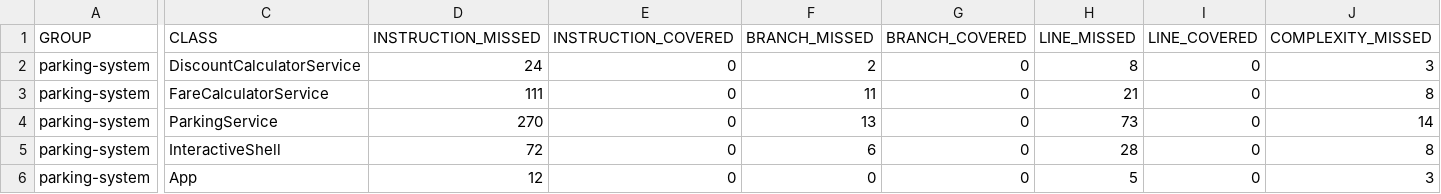
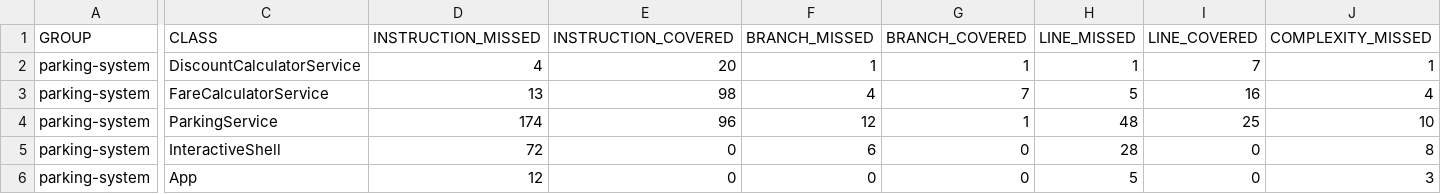
Before and after one commit to Guiles62/P4, a CSV file: target/site/jacoco/jacoco.csv, drawn as a sheet; only a part is shown, gaps mark what is left out; the diff covers the shown part only; the diff names each change by its address in the sheet, - before the commit and + after, or states it on an @@ line.

```diff
--- a/target/site/jacoco/jacoco.csv
+++ b/target/site/jacoco/jacoco.csv
-D2 (INSTRUCTION_MISSED): 24
+D2 (INSTRUCTION_MISSED): 4
-E2 (INSTRUCTION_COVERED): 0
+E2 (INSTRUCTION_COVERED): 20
-F2 (BRANCH_MISSED): 2
+F2 (BRANCH_MISSED): 1
-G2 (BRANCH_COVERED): 0
+G2 (BRANCH_COVERED): 1
-H2 (LINE_MISSED): 8
+H2 (LINE_MISSED): 1
-I2 (LINE_COVERED): 0
+I2 (LINE_COVERED): 7
-J2 (COMPLEXITY_MISSED): 3
+J2 (COMPLEXITY_MISSED): 1
-D3 (INSTRUCTION_MISSED): 111
+D3 (INSTRUCTION_MISSED): 13
-E3 (INSTRUCTION_COVERED): 0
+E3 (INSTRUCTION_COVERED): 98
-F3 (BRANCH_MISSED): 11
+F3 (BRANCH_MISSED): 4
-G3 (BRANCH_COVERED): 0
+G3 (BRANCH_COVERED): 7
-H3 (LINE_MISSED): 21
+H3 (LINE_MISSED): 5
-I3 (LINE_COVERED): 0
+I3 (LINE_COVERED): 16
-J3 (COMPLEXITY_MISSED): 8
+J3 (COMPLEXITY_MISSED): 4
-D4 (INSTRUCTION_MISSED): 270
+D4 (INSTRUCTION_MISSED): 174
-E4 (INSTRUCTION_COVERED): 0
+E4 (INSTRUCTION_COVERED): 96
-F4 (BRANCH_MISSED): 13
+F4 (BRANCH_MISSED): 12
-G4 (BRANCH_COVERED): 0
+G4 (BRANCH_COVERED): 1
-H4 (LINE_MISSED): 73
+H4 (LINE_MISSED): 48
-I4 (LINE_COVERED): 0
+I4 (LINE_COVERED): 25
-J4 (COMPLEXITY_MISSED): 14
+J4 (COMPLEXITY_MISSED): 10
```
Also changed, not shown: 57 edited cells elsewhere in this file, 52 other files.
